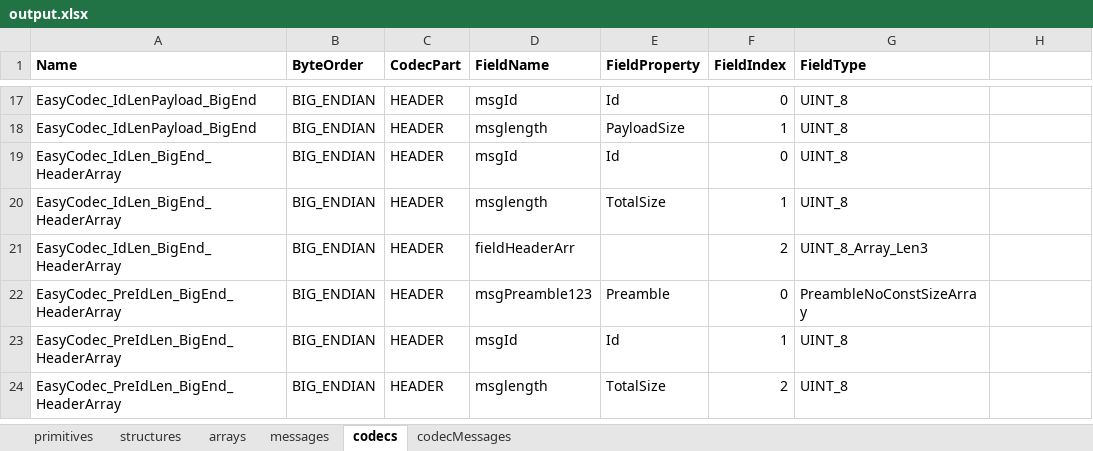
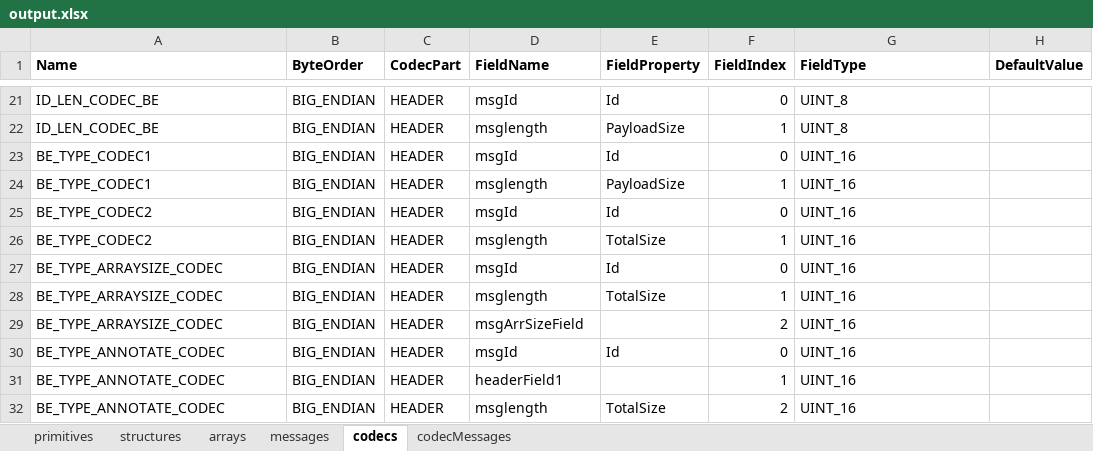
Before and after one commit to hamdiakin/latest-converter, an Excel workbook: output.xlsx, sheet codecs, drawn as a sheet; only a part is shown, gaps mark what is left out; values as stored, in another font and other column widths than the file's, no borders; removed rows and columns are numbered as before the commit, all else as after; the diff covers the shown part only; the diff names each change by its address in the sheet, - before the commit and + after, or states it on an @@ line.

```diff
--- a/output.xlsx (sheet codecs)
+++ b/output.xlsx (sheet codecs)
-H1: (empty)
+H1: DefaultValue
-A21:A22 (Name): EasyCodec_IdLenPayload_BigEnd
+A21:A22 (Name): ID_LEN_CODEC_BE
+row 23: BE_TYPE_CODEC1 | BIG_ENDIAN | HEADER | msgId | Id | 0 | UINT_16
+row 24: BE_TYPE_CODEC1 | BIG_ENDIAN | HEADER | msglength | PayloadSize | 1 | UINT_16
+row 25: BE_TYPE_CODEC2 | BIG_ENDIAN | HEADER | msgId | Id | 0 | UINT_16
+row 26: BE_TYPE_CODEC2 | BIG_ENDIAN | HEADER | msglength | TotalSize | 1 | UINT_16
-A27:A29 (Name): EasyCodec_IdLen_BigEnd_HeaderArray
+A27:A29 (Name): BE_TYPE_ARRAYSIZE_CODEC
-G27:G28 (FieldType): UINT_8
+G27:G28 (FieldType): UINT_16
-D29 (FieldName): fieldHeaderArr
+D29 (FieldName): msgArrSizeField
-G29 (FieldType): UINT_8_Array_Len3
+G29 (FieldType): UINT_16
-row 22: EasyCodec_PreIdLen_BigEnd_HeaderArray | BIG_ENDIAN | HEADER | msgPreamble123 | Preamble | 0 | PreambleNoConstSizeArray
-A30 (Name): EasyCodec_PreIdLen_BigEnd_HeaderArray
+A30 (Name): BE_TYPE_ANNOTATE_CODEC
-F30 (FieldIndex): 1
+F30 (FieldIndex): 0
-G30 (FieldType): UINT_8
+G30 (FieldType): UINT_16
+row 31: BE_TYPE_ANNOTATE_CODEC | BIG_ENDIAN | HEADER | headerField1 |  | 1 | UINT_16
-A32 (Name): EasyCodec_PreIdLen_BigEnd_HeaderArray
+A32 (Name): BE_TYPE_ANNOTATE_CODEC
-G32 (FieldType): UINT_8
+G32 (FieldType): UINT_16
```
Also changed, not shown: 7 added rows, 3 removed rows and 33 edited cells elsewhere in this sheet, sheet messages, sheet codecMessages, sheet primitives, sheet structures, sheet arrays, 13 other files.
